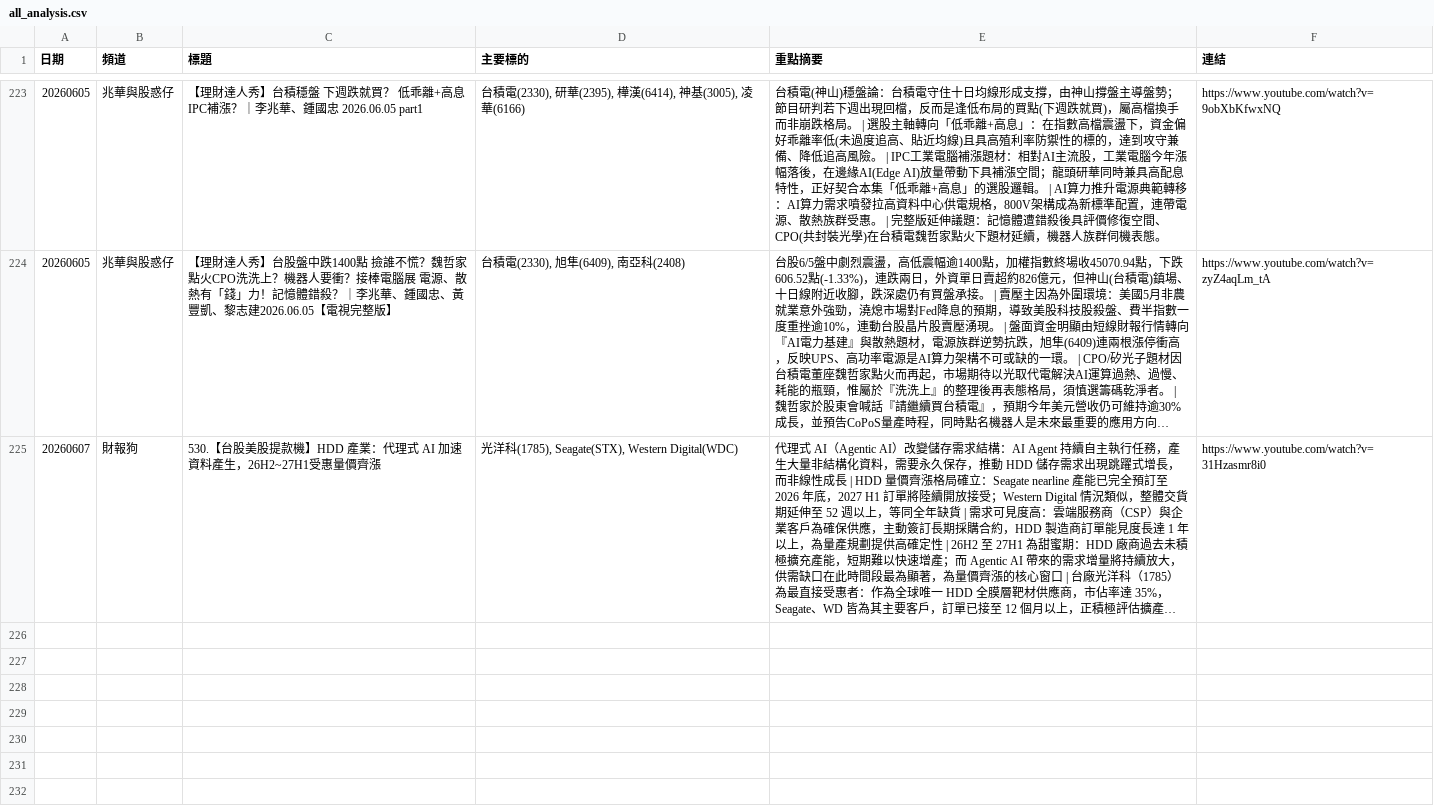
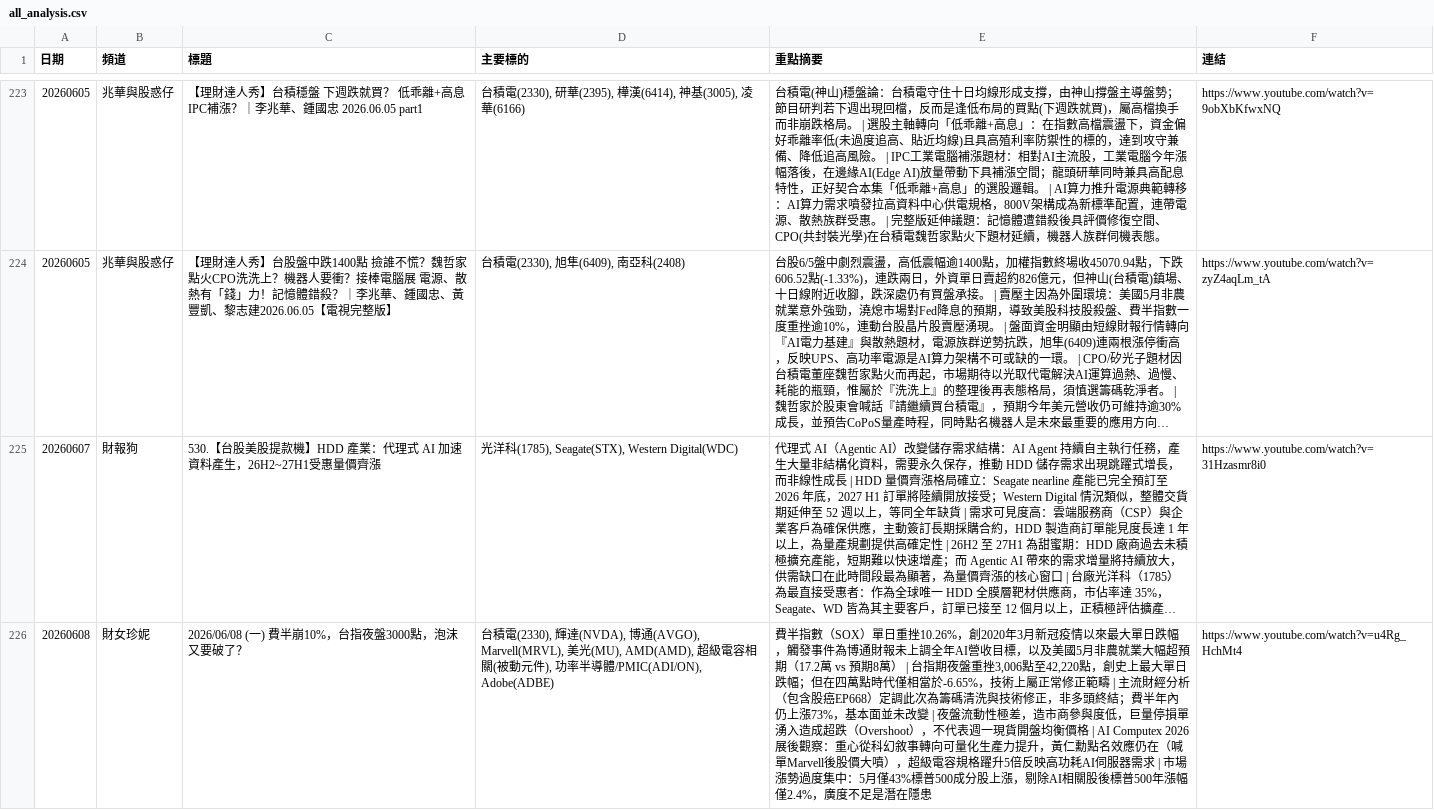
Before and after one commit to GwanlinHo/yt_podcast_analysis, a CSV file: data/all_analysis.csv, drawn as a sheet; only a part is shown, gaps mark what is left out; long unchanged cells end in …; the diff names each change by its address in the sheet, - before the commit and + after, or states it on an @@ line.

```diff
--- a/data/all_analysis.csv
+++ b/data/all_analysis.csv
+row 226: 20260608 | 財女珍妮 | 2026/06/08 (一) 費半崩10%，台指夜盤3000點，泡沫又要破了？ | 台積電(2330), 輝達(NVDA), 博通(AVGO), Marvell(MRVL), 美光(MU), AMD(AMD), 超級電容相關(被動元件), 功率半導體/PMIC(ADI/ON), Adobe(ADBE) | 費半指數（SOX）單日重挫10.26%，創2020年3月新冠疫情以來最大單日跌幅，觸發事件為博通財報未上調全年AI營收目標，以及美國5月非農就業大幅超預期（17.2萬 vs 預期8萬） | 台指期夜盤重挫3,006點至42,220點，創史上最大單日跌幅；但在四萬點時代僅相當於-6.65%，技術上屬正常修正範疇 | 主流財經分析（包含股癌EP668）定調此次為籌碼清洗與技術修正，非多頭終結；費半年內仍上漲73%，基本面並未改變 | 夜盤流動性極差，造市商參與度低，巨量停損單湧入造成超跌（Overshoot），不代表週一現貨開盤均衡價格 | AI Computex 2026展後觀察：重心從科幻敘事轉向可量化生產力提升，黃仁勳點名效應仍在（喊單Marvell後股價大噴），超級電容規格躍升5倍反映高功耗AI伺服器需求 | 市場漲勢過度集中：5月僅43%標普500成分股上漲，剔除AI相關股後標普500年漲幅僅2.4%，廣度不足是潛在隱患 | https://www.youtube.com/watch?v=u4Rg_HchMt4
```
Also changed, not shown: 7 other files.
